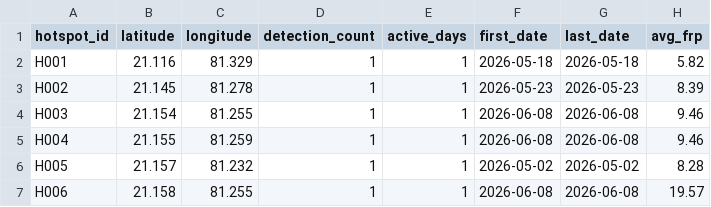
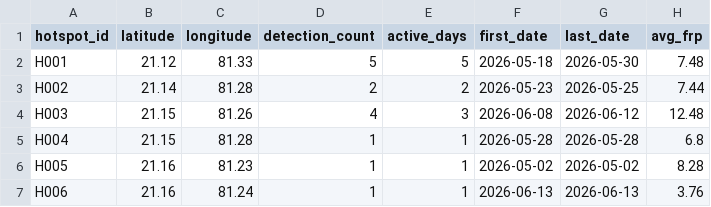
Before and after one commit to SaanviSM25/SIH2026, a CSV file: data/processed/hotspot_history.csv, drawn as a sheet; only a part is shown; the diff covers the shown part only.

Commit message:
integrate thermal hotspot classification dashboard

```diff
--- a/data/processed/hotspot_history.csv
+++ b/data/processed/hotspot_history.csv
@@ -1,7 +1,7 @@
 hotspot_id,latitude,longitude,detection_count,active_days,first_date,last_date,avg_frp
-H001,21.116,81.329,1,1,2026-05-18,2026-05-18,5.82
-H002,21.145,81.278,1,1,2026-05-23,2026-05-23,8.39
-H003,21.154,81.255,1,1,2026-06-08,2026-06-08,9.46
-H004,21.155,81.259,1,1,2026-06-08,2026-06-08,9.46
-H005,21.157,81.232,1,1,2026-05-02,2026-05-02,8.28
-H006,21.158,81.255,1,1,2026-06-08,2026-06-08,19.57
+H001,21.12,81.33,5,5,2026-05-18,2026-05-30,7.48
+H002,21.14,81.28,2,2,2026-05-23,2026-05-25,7.44
+H003,21.15,81.26,4,3,2026-06-08,2026-06-12,12.48
+H004,21.15,81.28,1,1,2026-05-28,2026-05-28,6.8
+H005,21.16,81.23,1,1,2026-05-02,2026-05-02,8.28
+H006,21.16,81.24,1,1,2026-06-13,2026-06-13,3.76
```
Also changed, not shown: 5 removed rows and 56 edited cells elsewhere in this file, 8 other files.
